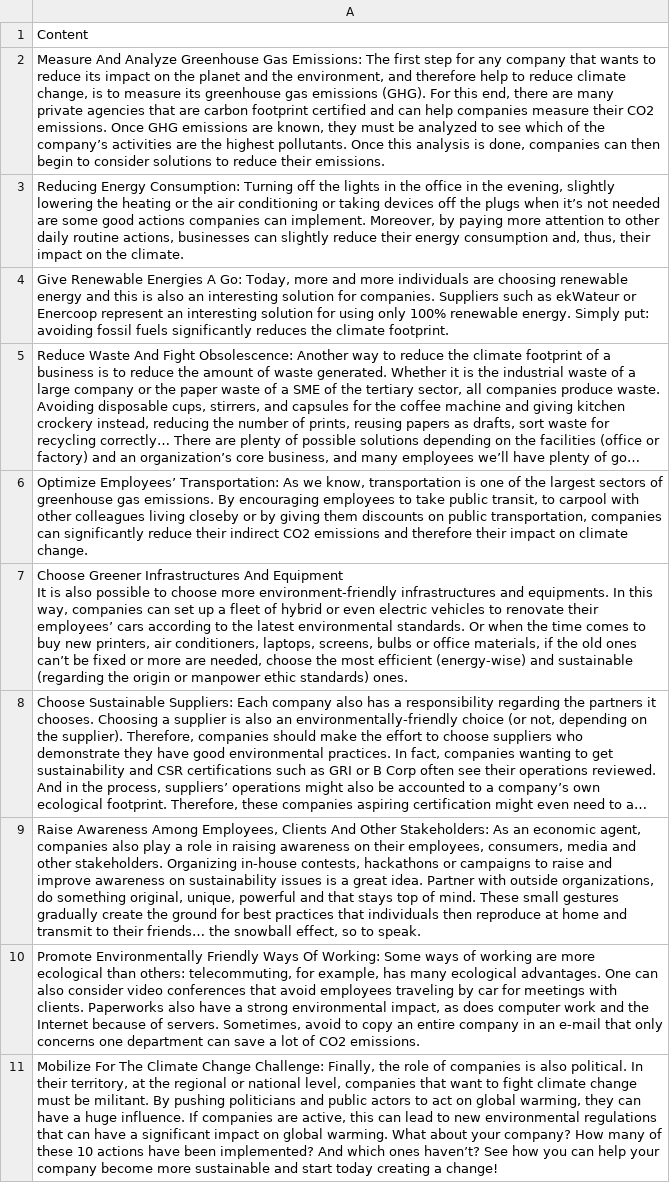
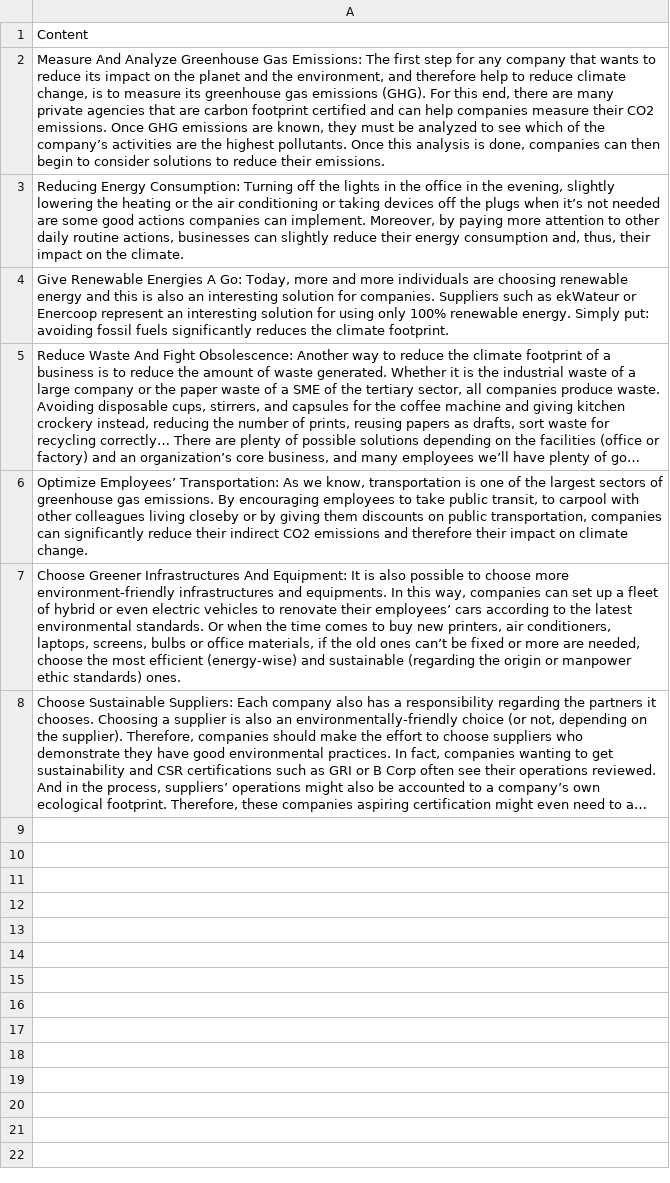
Before and after one commit to lukashamm98/ING_sustainability_project, a CSV file: ESG_def.csv, drawn as a sheet; long unchanged cells end in …; ↵ is a line break in a cell; the diff names each change by its address in the sheet, - before the commit and + after, or states it on an @@ line.

Commit message:
Update ESG_def.csv
Deleted topics not really related to sustainability

```diff
--- a/ESG_def.csv
+++ b/ESG_def.csv
-A7: …Infrastructures And Equipment ↵ It is…
+A7: …Infrastructures And Equipment: It is…
-row 9: Raise Awareness Among Employees, Clients And Other Stakeholders: As an economic agent, companies also play a role in raising awareness on their employees, consumers, media and other stakeholders. Organizing in-house contests, hackathons or campaigns to raise and improve awareness on sustainability issues is a great idea. Partner with outside organizations, do something original, unique, powerful and that stays top of mind. These small gestures gradually create the ground for best practices that individuals then reproduce at home and transmit to their friends… the snowball effect, so to speak.
-row 10: Promote Environmentally Friendly Ways Of Working: Some ways of working are more ecological than others: telecommuting, for example, has many ecological advantages. One can also consider video conferences that avoid employees traveling by car for meetings with clients. Paperworks also have a strong environmental impact, as does computer work and the Internet because of servers. Sometimes, avoid to copy an entire company in an e-mail that only concerns one department can save a lot of CO2 emissions.
-row 11: Mobilize For The Climate Change Challenge: Finally, the role of companies is also political. In their territory, at the regional or national level, companies that want to fight climate change must be militant. By pushing politicians and public actors to act on global warming, they can have a huge influence. If companies are active, this can lead to new environmental regulations that can have a significant impact on global warming. What about your company? How many of these 10 actions have been implemented? And which ones haven’t? See how you can help your company become more sustainable and start today creating a change!
```
